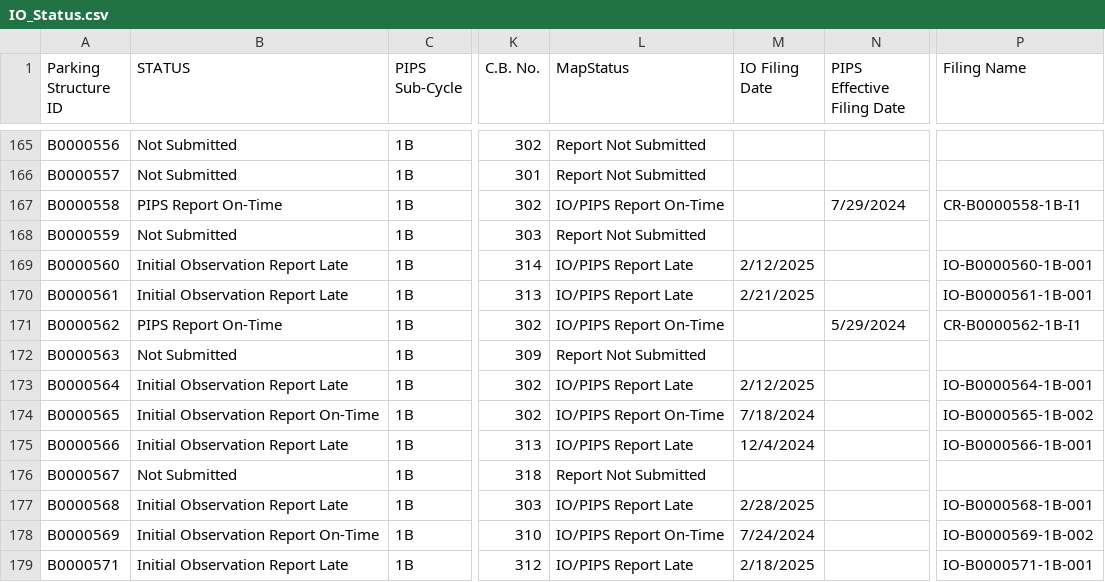
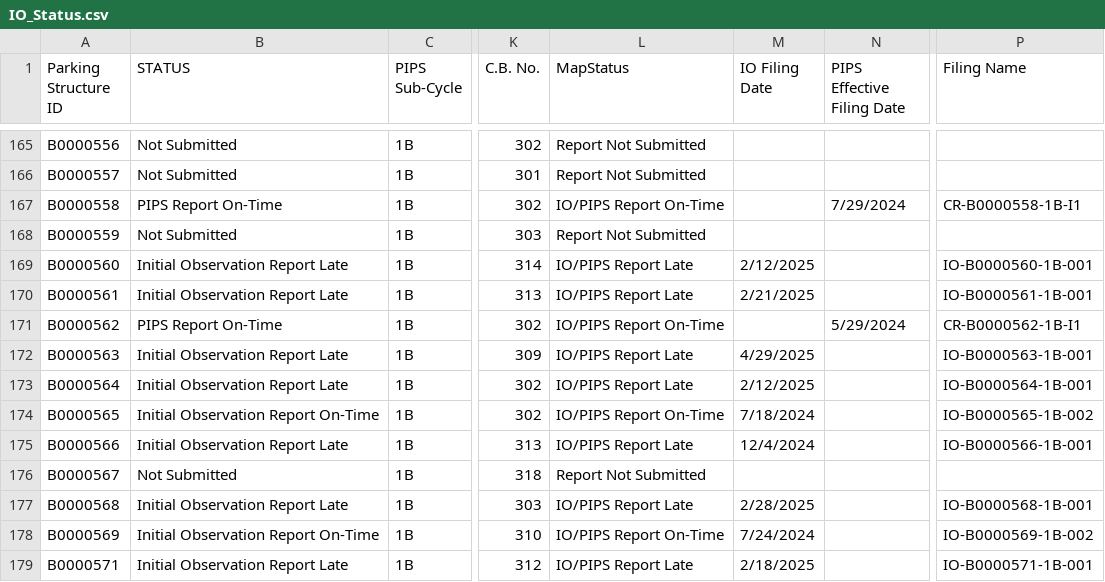
Before and after one commit to NYCDOB/ParkingStructures_InitialObservationReports, a CSV file: data/IO_Status.csv, drawn as a sheet; only a part is shown, gaps mark what is left out; the diff covers the shown part only; the diff names each change by its address in the sheet, - before the commit and + after, or states it on an @@ line.

Commit message:
update from script Wed 04/30/2025  6:52:21.46, 5911 rows

```diff
--- a/data/IO_Status.csv
+++ b/data/IO_Status.csv
-B172 (STATUS): Not Submitted
+B172 (STATUS): Initial Observation Report Late
-L172 (MapStatus): Report Not Submitted
+L172 (MapStatus): IO/PIPS Report Late
-M172 (IO Filing Date): (empty)
+M172 (IO Filing Date): 4/29/2025
-P172 (Filing Name): (empty)
+P172 (Filing Name): IO-B0000563-1B-001
```
Also changed, not shown: 1 removed row and 32 edited cells elsewhere in this file.
